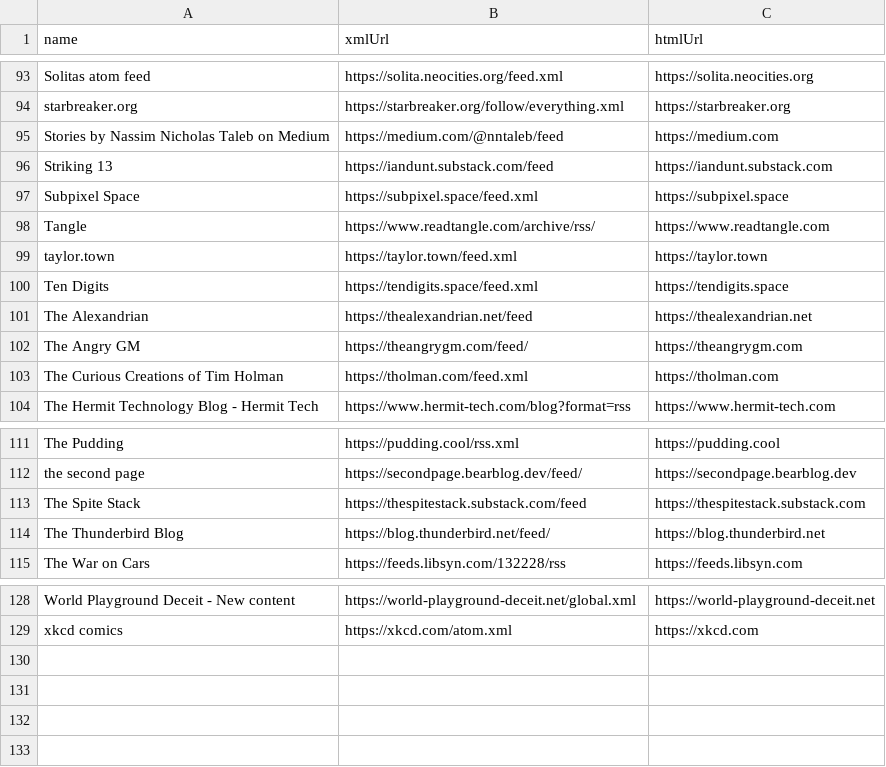
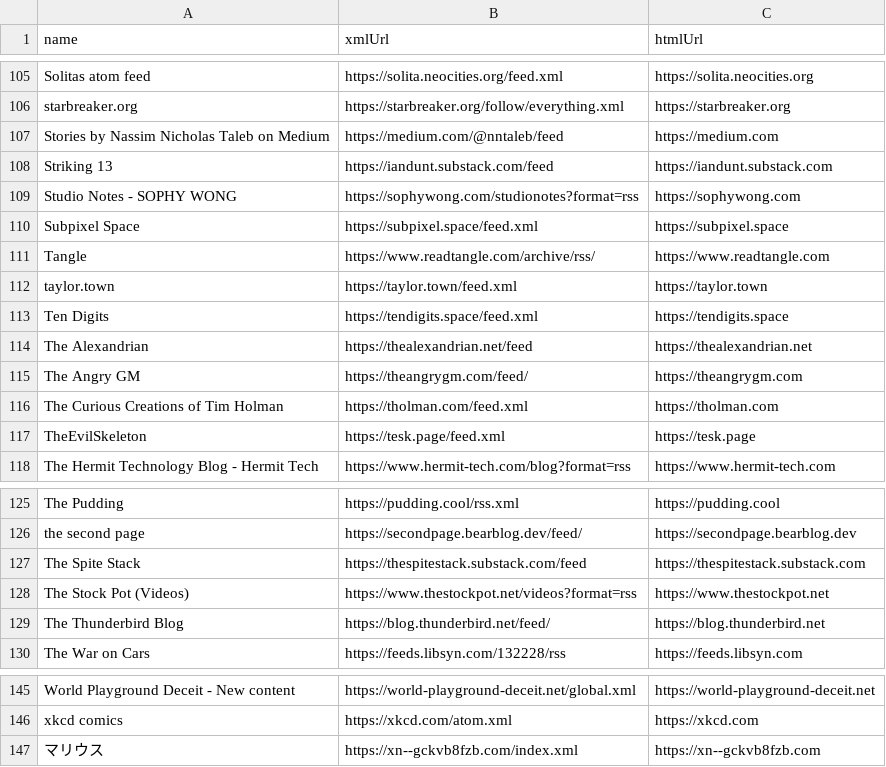
Before and after one commit to TomJB1/my-website-jekyll, a CSV file: _data/blogs.csv, drawn as a sheet; only a part is shown, gaps mark what is left out; the diff covers the shown part only.

```diff
--- a/_data/blogs.csv
+++ b/_data/blogs.csv
@@ -96,2 +108,3 @@ Stories by Nassim Nicholas Taleb on Medium,https://medium.com/@nntaleb/feed,http
 Striking 13,https://iandunt.substack.com/feed,https://iandunt.substack.com
+Studio Notes - SOPHY WONG,https://sophywong.com/studionotes?format=rss,https://sophywong.com
 Subpixel Space,https://subpixel.space/feed.xml,https://subpixel.space
@@ -103,2 +116,3 @@ The Angry GM,https://theangrygm.com/feed/,https://theangrygm.com
 The Curious Creations of Tim Holman,https://tholman.com/feed.xml,https://tholman.com
+TheEvilSkeleton,https://tesk.page/feed.xml,https://tesk.page
 The Hermit Technology Blog - Hermit Tech,https://www.hermit-tech.com/blog?format=rss,https://www.hermit-tech.com
@@ -113,2 +127,3 @@ the second page,https://secondpage.bearblog.dev/feed/,https://secondpage.bearblo
 The Spite Stack,https://thespitestack.substack.com/feed,https://thespitestack.substack.com
+The Stock Pot (Videos),https://www.thestockpot.net/videos?format=rss,https://www.thestockpot.net
 The Thunderbird Blog,https://blog.thunderbird.net/feed/,https://blog.thunderbird.net
@@ -129 +146,2 @@ World Playground Deceit - New content,https://world-playground-deceit.net/global
 xkcd comics,https://xkcd.com/atom.xml,https://xkcd.com
+マリウス,https://xn--gckvb8fzb.com/index.xml,https://xn--gckvb8fzb.com
```
Also changed, not shown: 15 added rows and 1 removed row elsewhere in this file.
